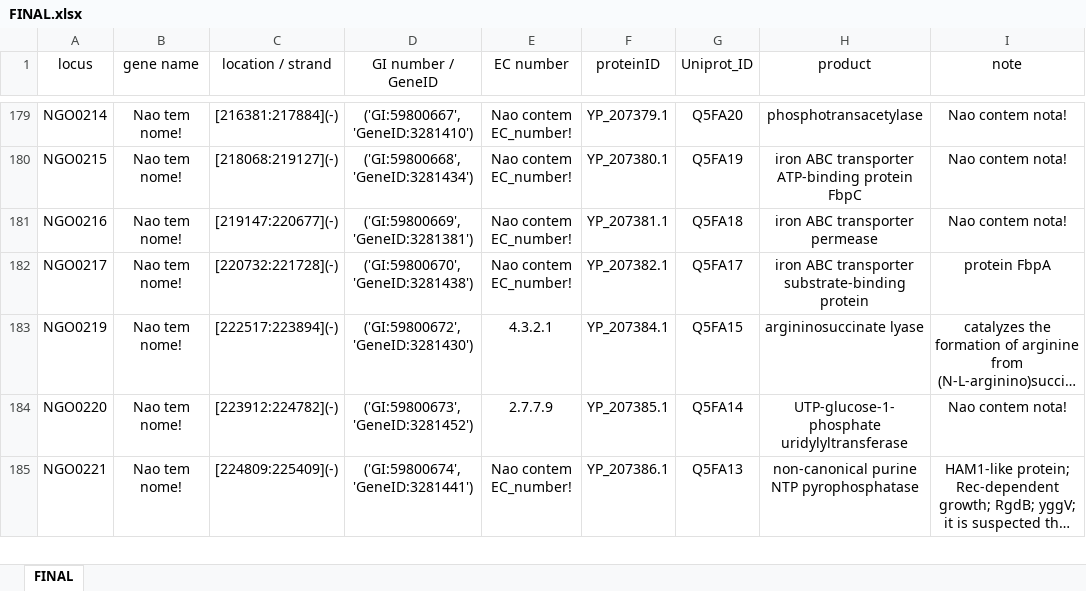
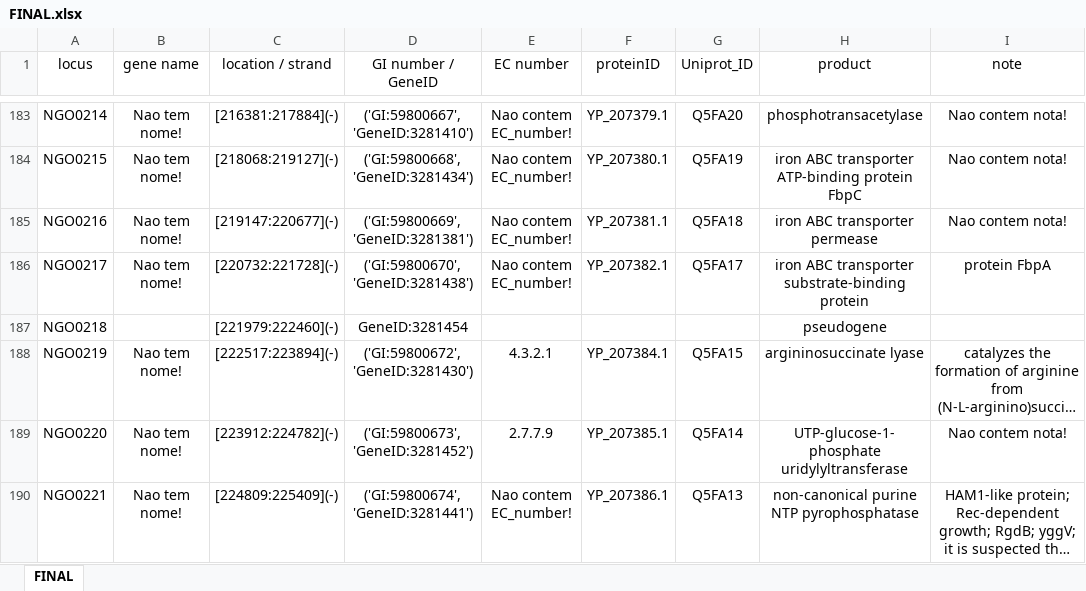
Before and after one commit to raqsilva/Trab_Lab_Algotimos, an Excel workbook: res/excel/FINAL.xlsx, sheet FINAL, drawn as a sheet; only a part is shown, gaps mark what is left out; long unchanged cells end in …; values as stored, in another font and other column widths than the file's, no borders; the diff covers the shown part only; the diff names each change by its address in the sheet, - before the commit and + after, or states it on an @@ line.

```diff
--- a/res/excel/FINAL.xlsx (sheet FINAL)
+++ b/res/excel/FINAL.xlsx (sheet FINAL)
+row 187: NGO0218 |  | [221979:222460](-) | GeneID:3281454 |  |  |  | pseudogene
```
Also changed, not shown: 10 added rows elsewhere in this sheet.
